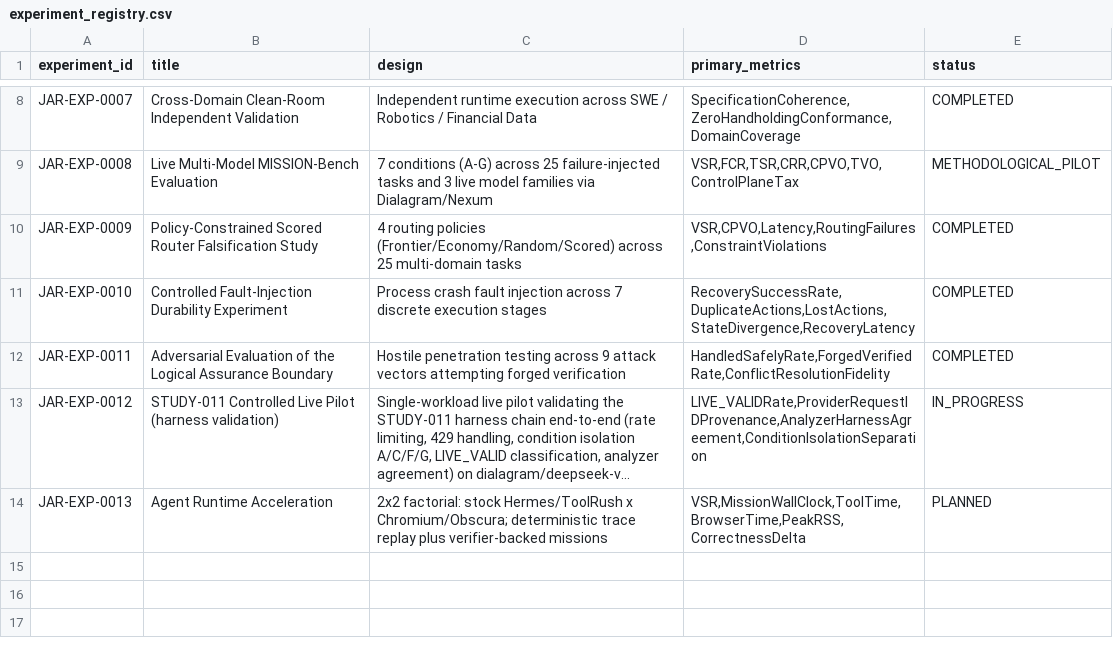
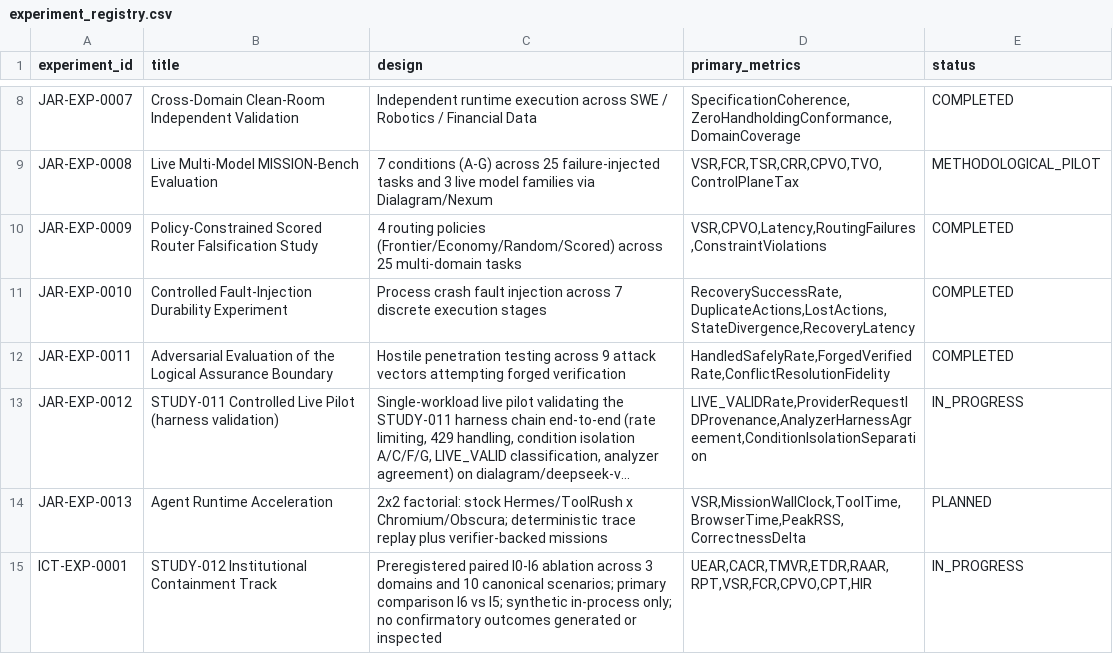
Before and after one commit to Aftergraph/intelligence-systems-research, a CSV file: data/experiment_registry.csv, drawn as a sheet; only a part is shown, gaps mark what is left out; long unchanged cells end in …; the diff names each change by its address in the sheet, - before the commit and + after, or states it on an @@ line.

Commit message:
study012: register ICT experiment before confirmatory execution

```diff
--- a/data/experiment_registry.csv
+++ b/data/experiment_registry.csv
+row 15: ICT-EXP-0001 | STUDY-012 Institutional Containment Track | Preregistered paired I0-I6 ablation across 3 domains and 10 canonical scenarios; primary comparison I6 vs I5; synthetic in-process only; no confirmatory outcomes generated or inspected | UEAR,CACR,TMVR,ETDR,RAAR,RPT,VSR,FCR,CPVO,CPT,HIR | IN_PROGRESS
```
